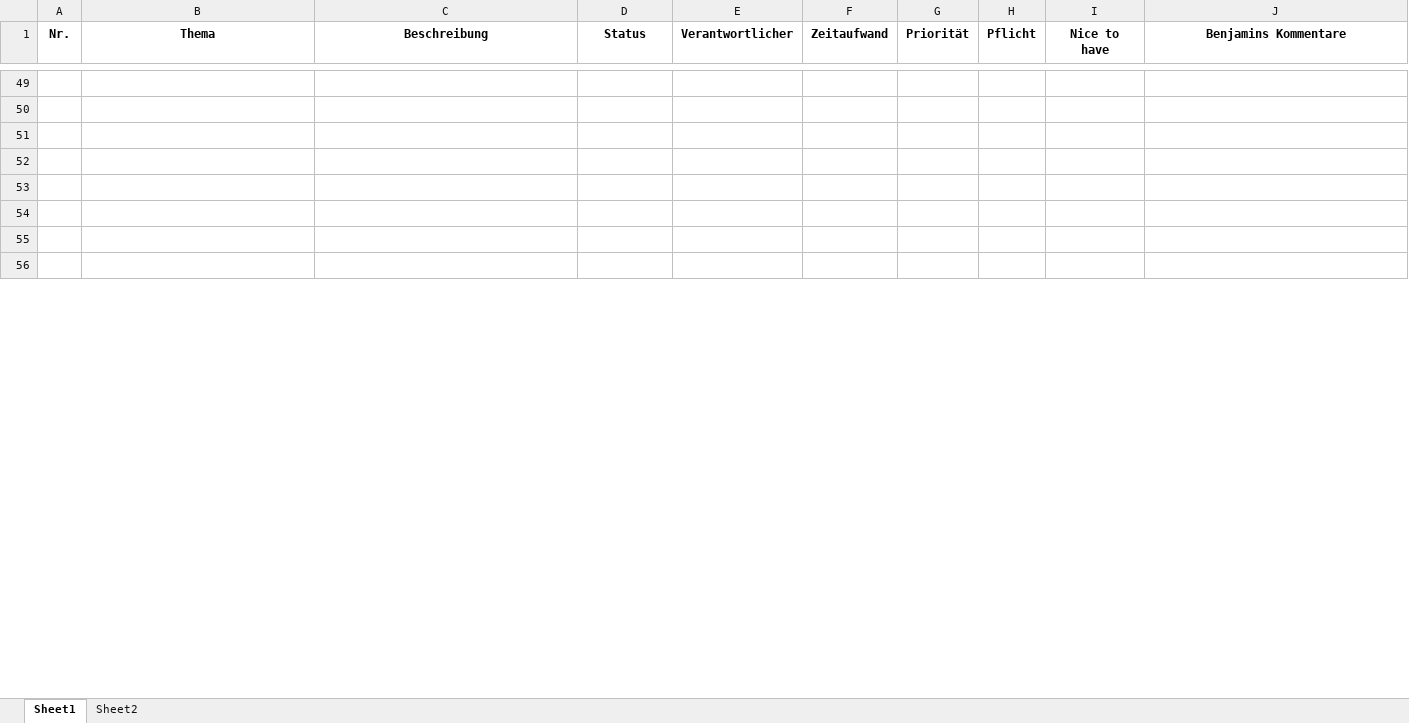
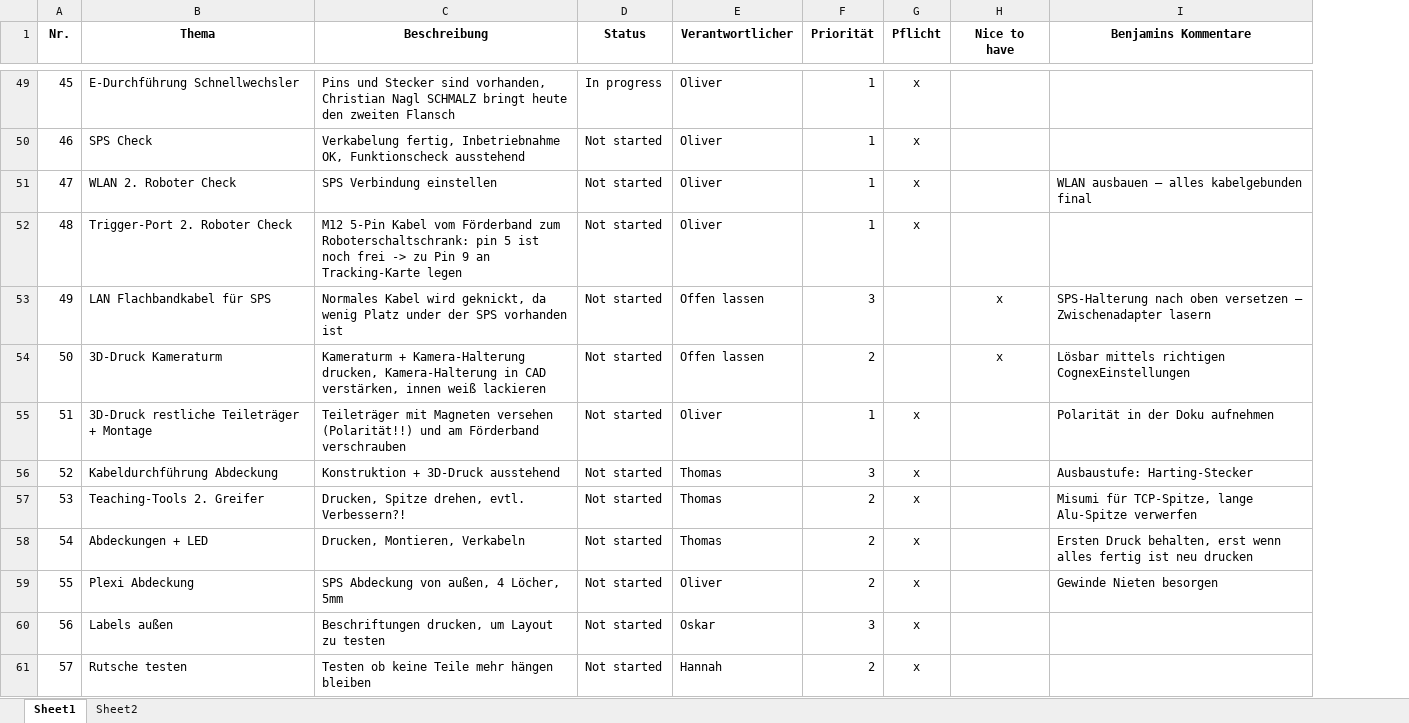
Before and after one commit to Docterpanzen/Optimierung-Laboraufgabe-Robotik, an Excel workbook: Verbesserungsliste.xlsx, sheet Sheet1, drawn as a sheet; only a part is shown, gaps mark what is left out; values as stored, in another font and other column widths than the file's, no borders; conditional formats and table styles not drawn; removed rows and columns are numbered as before the commit, all else as after; the diff covers the shown part only; the diff names each change by its address in the sheet, - before the commit and + after, or states it on an @@ line.

```diff
--- a/Verbesserungsliste.xlsx (sheet Sheet1)
+++ b/Verbesserungsliste.xlsx (sheet Sheet1)
-column F (Zeitaufwand), empty
@@ column A (Nr.) renumbered from row 46 down @@
-row 49: (empty)
+row 49: 45 | E-Durchführung Schnellwechsler | Pins und Stecker sind vorhanden, Christian Nagl SCHMALZ bringt heute den zweiten Flansch | In progress | Oliver | 1 | x
-row 50: (empty)
+row 50: 46 | SPS Check | Verkabelung fertig, Inbetriebnahme OK, Funktionscheck ausstehend | Not started | Oliver | 1 | x
-row 51: (empty)
+row 51: 47 | WLAN 2. Roboter Check | SPS Verbindung einstellen | Not started | Oliver | 1 | x |  | WLAN ausbauen – alles kabelgebunden final
-row 52: (empty)
+row 52: 48 | Trigger-Port 2. Roboter Check | M12 5-Pin Kabel vom Förderband zum Roboterschaltschrank: pin 5 ist noch frei -> zu Pin 9 an Tracking-Karte legen | Not started | Oliver | 1 | x
-row 53: (empty)
+row 53: 49 | LAN Flachbandkabel für SPS | Normales Kabel wird geknickt, da wenig Platz under der SPS vorhanden ist | Not started | Offen lassen | 3 |  | x | SPS-Halterung nach oben versetzen – Zwischenadapter lasern
-row 54: (empty)
+row 54: 50 | 3D-Druck Kameraturm | Kameraturm + Kamera-Halterung drucken, Kamera-Halterung in CAD verstärken, innen weiß lackieren | Not started | Offen lassen | 2 |  | x | Lösbar mittels richtigen CognexEinstellungen
-row 55: (empty)
+row 55: 51 | 3D-Druck restliche Teileträger + Montage | Teileträger mit Magneten versehen (Polarität!!) und am Förderband verschrauben | Not started | Oliver | 1 | x |  | Polarität in der Doku aufnehmen
-row 56: (empty)
+row 56: 52 | Kabeldurchführung Abdeckung | Konstruktion + 3D-Druck ausstehend | Not started | Thomas | 3 | x |  | Ausbaustufe: Harting-Stecker
+row 57: 53 | Teaching-Tools 2. Greifer | Drucken, Spitze drehen, evtl. Verbessern?! | Not started | Thomas | 2 | x |  | Misumi für TCP-Spitze, lange Alu-Spitze verwerfen
+row 58: 54 | Abdeckungen + LED | Drucken, Montieren, Verkabeln | Not started | Thomas | 2 | x |  | Ersten Druck behalten, erst wenn alles fertig ist neu drucken
+row 59: 55 | Plexi Abdeckung | SPS Abdeckung von außen, 4 Löcher, 5mm | Not started | Oliver | 2 | x |  | Gewinde Nieten besorgen
+row 60: 56 | Labels außen | Beschriftungen drucken, um Layout zu testen | Not started | Oskar | 3 | x
+row 61: 57 | Rutsche testen | Testen ob keine Teile mehr hängen bleiben | Not started | Hannah | 2 | x
```
Also changed, not shown: 12 added rows and 57 edited cells elsewhere in this sheet.
